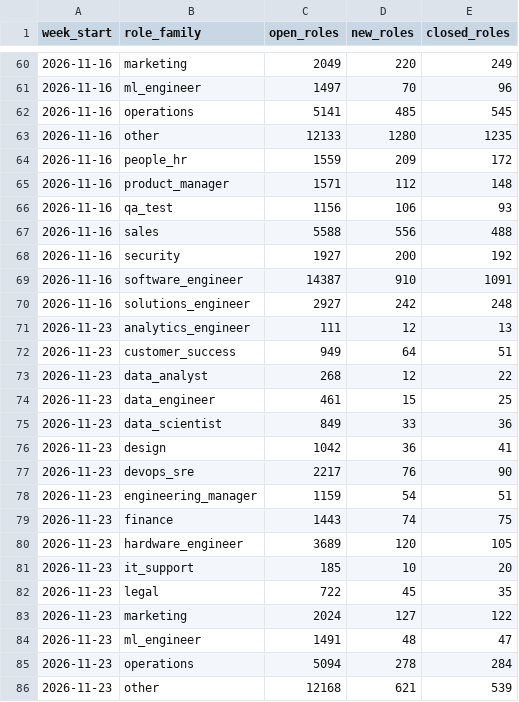
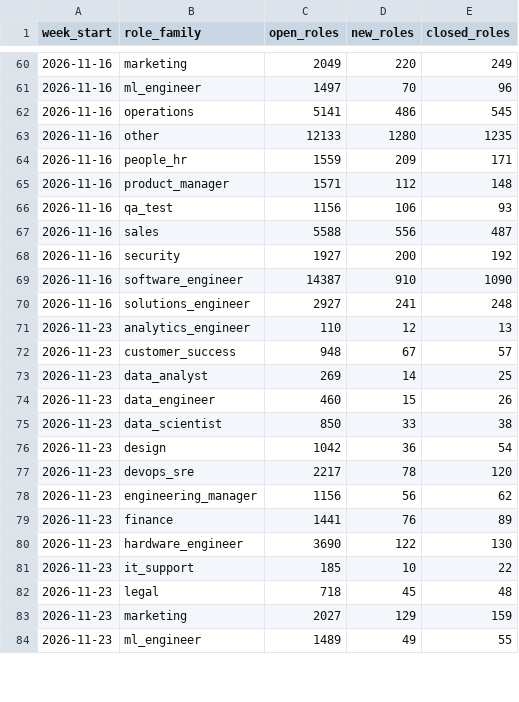
Before and after one commit to siddharthkumarx/job-postings-pipeline, a CSV file: public/summary/weekly_open_roles_by_family.csv, drawn as a sheet; only a part is shown, gaps mark what is left out; the diff covers the shown part only.

```diff
--- a/public/summary/weekly_open_roles_by_family.csv
+++ b/public/summary/weekly_open_roles_by_family.csv
@@ -61,26 +61,24 @@ week_start,role_family,open_roles,new_roles,closed_roles
 2026-11-16,ml_engineer,1497,70,96
-2026-11-16,operations,5141,485,545
+2026-11-16,operations,5141,486,545
 2026-11-16,other,12133,1280,1235
-2026-11-16,people_hr,1559,209,172
+2026-11-16,people_hr,1559,209,171
 2026-11-16,product_manager,1571,112,148
 2026-11-16,qa_test,1156,106,93
-2026-11-16,sales,5588,556,488
+2026-11-16,sales,5588,556,487
 2026-11-16,security,1927,200,192
-2026-11-16,software_engineer,14387,910,1091
-2026-11-16,solutions_engineer,2927,242,248
-2026-11-23,analytics_engineer,111,12,13
-2026-11-23,customer_success,949,64,51
-2026-11-23,data_analyst,268,12,22
-2026-11-23,data_engineer,461,15,25
-2026-11-23,data_scientist,849,33,36
-2026-11-23,design,1042,36,41
-2026-11-23,devops_sre,2217,76,90
-2026-11-23,engineering_manager,1159,54,51
-2026-11-23,finance,1443,74,75
-2026-11-23,hardware_engineer,3689,120,105
-2026-11-23,it_support,185,10,20
-2026-11-23,legal,722,45,35
-2026-11-23,marketing,2024,127,122
-2026-11-23,ml_engineer,1491,48,47
-2026-11-23,operations,5094,278,284
-2026-11-23,other,12168,621,539
+2026-11-16,software_engineer,14387,910,1090
+2026-11-16,solutions_engineer,2927,241,248
+2026-11-23,analytics_engineer,110,12,13
+2026-11-23,customer_success,948,67,57
+2026-11-23,data_analyst,269,14,25
+2026-11-23,data_engineer,460,15,26
+2026-11-23,data_scientist,850,33,38
+2026-11-23,design,1042,36,54
+2026-11-23,devops_sre,2217,78,120
+2026-11-23,engineering_manager,1156,56,62
+2026-11-23,finance,1441,76,89
+2026-11-23,hardware_engineer,3690,122,130
+2026-11-23,it_support,185,10,22
+2026-11-23,legal,718,45,48
+2026-11-23,marketing,2027,129,159
+2026-11-23,ml_engineer,1489,49,55
```
Also changed, not shown: 8 added rows, 6 removed rows and 9 edited cells elsewhere in this file, public/summary/changes_today.csv, public/summary/data_roles_current.csv, 23 other files.
